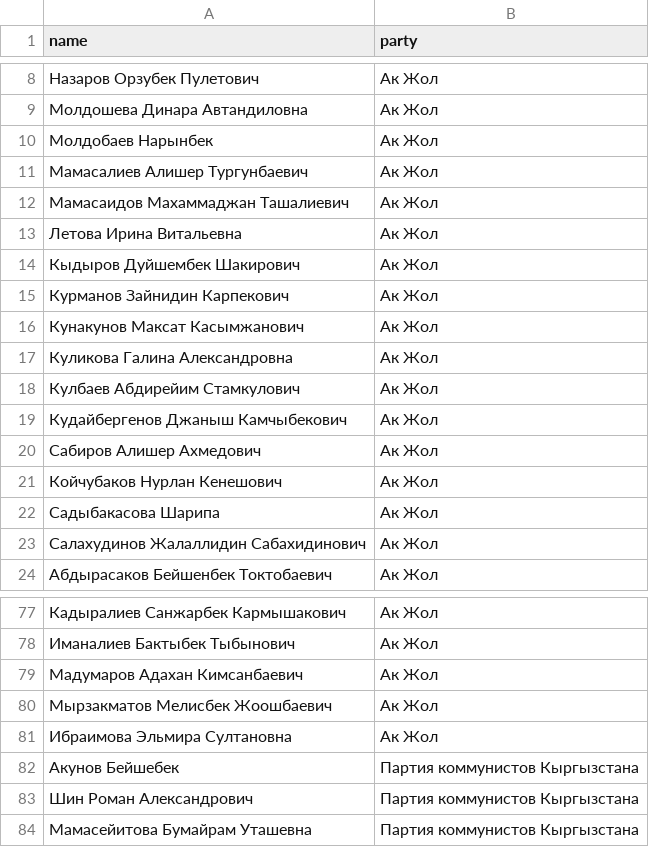
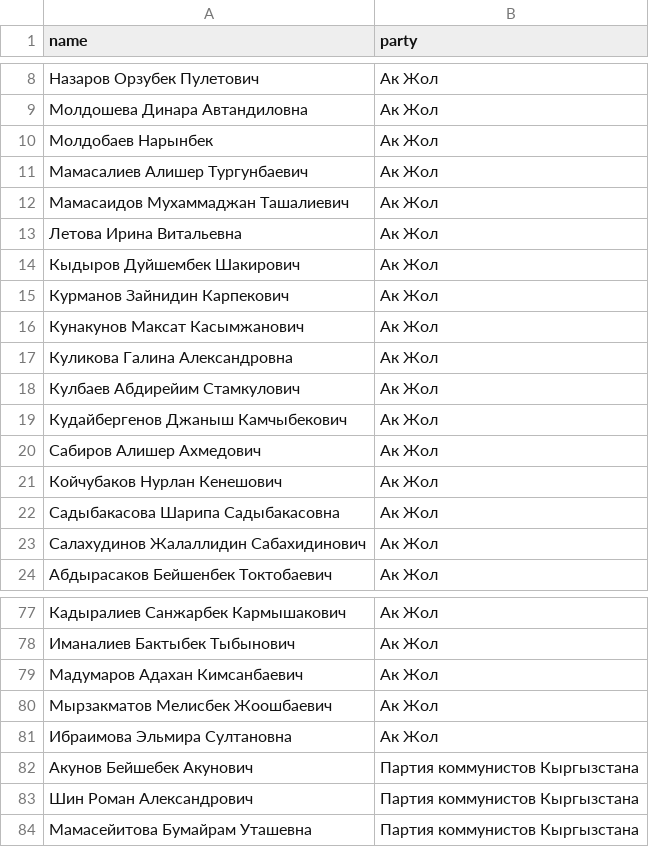
Before and after one commit to Rolikasi/kenesh_changes, a CSV file: export/cleaned/IV.csv, drawn as a sheet; only a part is shown, gaps mark what is left out.

```diff
--- a/export/cleaned/IV.csv
+++ b/export/cleaned/IV.csv
@@ -11,3 +11,3 @@ name,party
 Мамасалиев Алишер Тургунбаевич,Ак Жол
-Мамасаидов Махаммаджан Ташалиевич,Ак Жол
+Мамасаидов Мухаммаджан Ташалиевич,Ак Жол
 Летова Ирина Витальевна,Ак Жол
@@ -21,3 +21,3 @@ name,party
 Койчубаков Нурлан Кенешович,Ак Жол
-Садыбакасова Шарипа,Ак Жол
+Садыбакасова Шарипа Садыбакасовна,Ак Жол
 Салахудинов Жалаллидин Сабахидинович,Ак Жол
@@ -81,3 +81,3 @@ name,party
 Ибраимова Эльмира Султановна,Ак Жол
-Акунов Бейшебек,Партия коммунистов Кыргызстана
+Акунов Бейшебек Акунович,Партия коммунистов Кыргызстана
 Шин Роман Александрович,Партия коммунистов Кыргызстана
```
Also changed, not shown: II_raw.csv, export/II/II_from_republica.csv, 12 other files.
